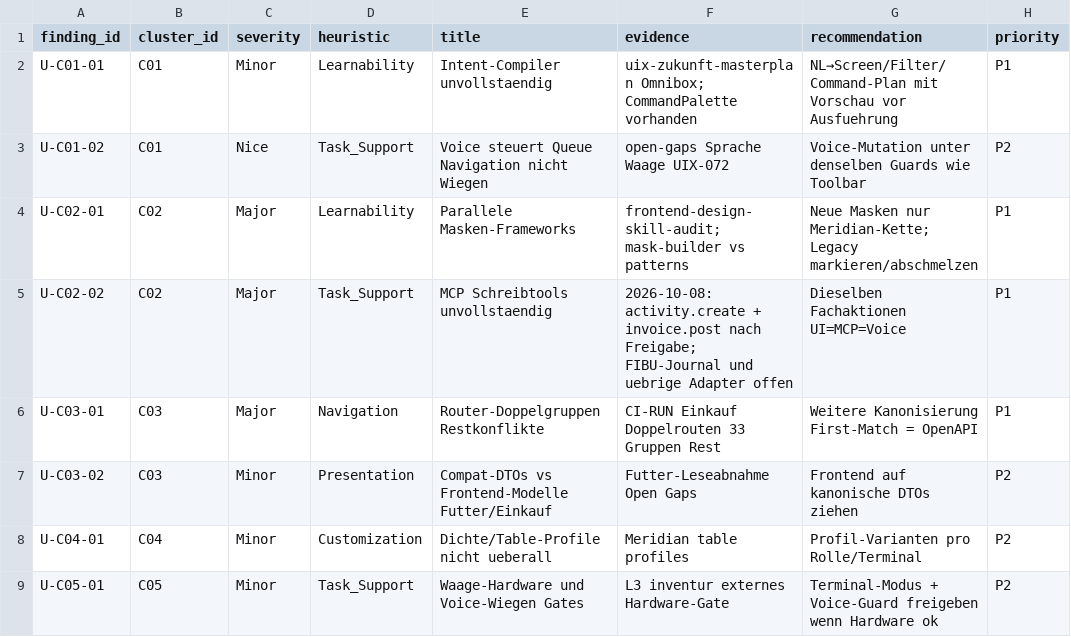
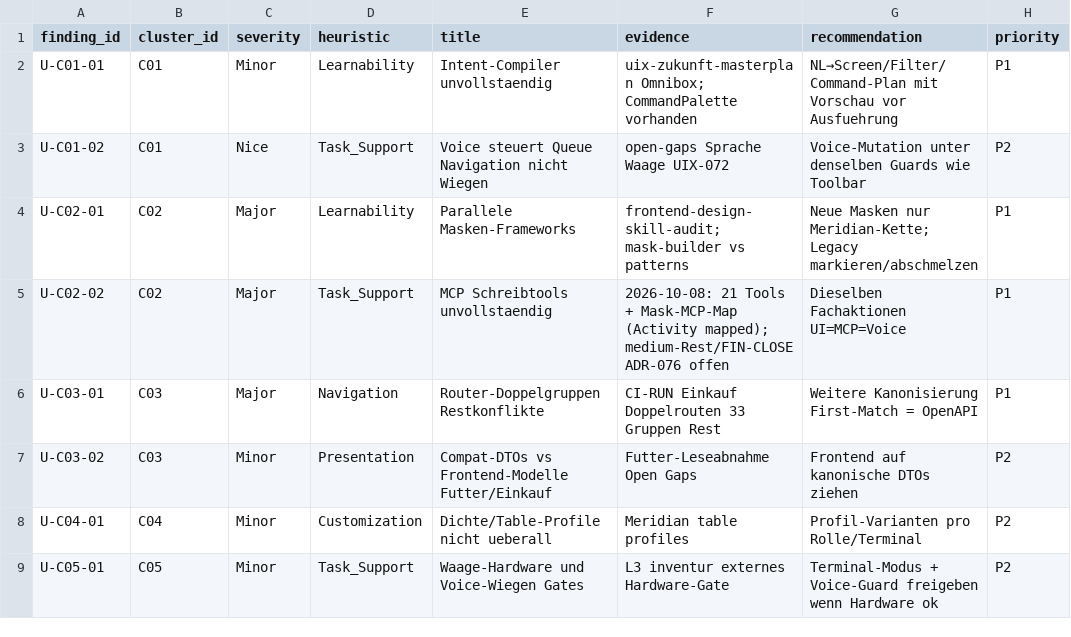
Before and after one commit to JochenWeerda/VALEO-NeuroERP-3.0, a CSV file: docs/gap/usability-systemaudit-findings-20261007.csv, drawn as a sheet; only a part is shown.

```diff
--- a/docs/gap/usability-systemaudit-findings-20261007.csv
+++ b/docs/gap/usability-systemaudit-findings-20261007.csv
@@ -4,3 +4,3 @@ U-C01-02,C01,Nice,Task_Support,Voice steuert Queue Navigation nicht Wiegen,open-
 U-C02-01,C02,Major,Learnability,Parallele Masken-Frameworks,frontend-design-skill-audit; mask-builder vs patterns,Neue Masken nur Meridian-Kette; Legacy markieren/abschmelzen,P1
-U-C02-02,C02,Major,Task_Support,MCP Schreibtools unvollstaendig,2026-10-08: activity.create + invoice.post nach Freigabe; FIBU-Journal und uebrige Adapter offen,Dieselben Fachaktionen UI=MCP=Voice,P1
+U-C02-02,C02,Major,Task_Support,MCP Schreibtools unvollstaendig,2026-10-08: 21 Tools + Mask-MCP-Map (Activity mapped); medium-Rest/FIN-CLOSE ADR-076 offen,Dieselben Fachaktionen UI=MCP=Voice,P1
 U-C03-01,C03,Major,Navigation,Router-Doppelgruppen Restkonflikte,CI-RUN Einkauf Doppelrouten 33 Gruppen Rest,Weitere Kanonisierung First-Match = OpenAPI,P1
```
Also changed, not shown: 57 other files.
